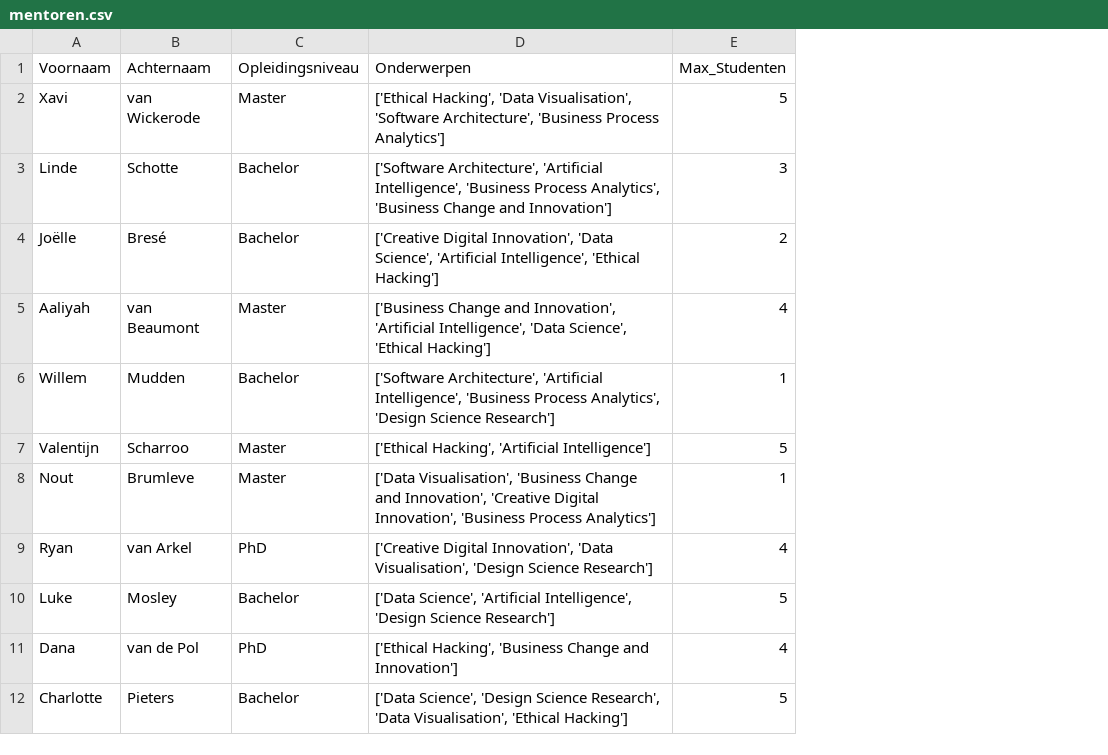
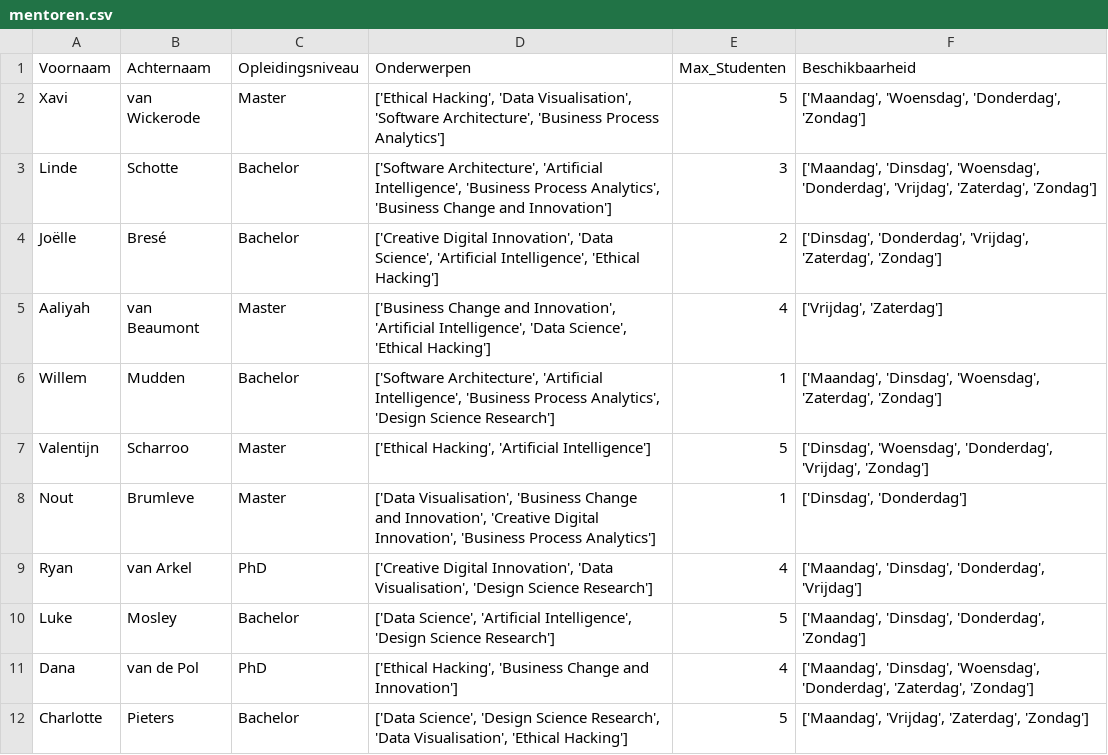
Before and after one commit to mhjdemmers/peer2pro, a CSV file: data/mentoren.csv, drawn as a sheet; only a part is shown; the diff names each change by its address in the sheet, - before the commit and + after, or states it on an @@ line.

```diff
--- a/data/mentoren.csv
+++ b/data/mentoren.csv
+column F (Beschikbaarheid), rows 2-12: ['Maandag', 'Woensdag', 'Donderdag', 'Zondag'] | ['Maandag', 'Dinsdag', 'Woensdag', 'Donderdag', 'Vrijdag', 'Zaterdag', 'Zondag'] | ['Dinsdag', 'Donderdag', 'Vrijdag', 'Zaterdag', 'Zondag'] | ['Vrijdag', 'Zaterdag'] | ['Maandag', 'Dinsdag', 'Woensdag', 'Zaterdag', 'Zondag'] | ['Dinsdag', 'Woensdag', 'Donderdag', 'Vrijdag', 'Zondag'] | ['Dinsdag', 'Donderdag'] | ['Maandag', 'Dinsdag', 'Donderdag', 'Vrijdag'] | ['Maandag', 'Dinsdag', 'Donderdag', 'Zondag'] | ['Maandag', 'Dinsdag', 'Woensdag', 'Donderdag', 'Zaterdag', 'Zondag'] | ['Maandag', 'Vrijdag', 'Zaterdag', 'Zondag']
```
Also changed, not shown: 1 other file.
